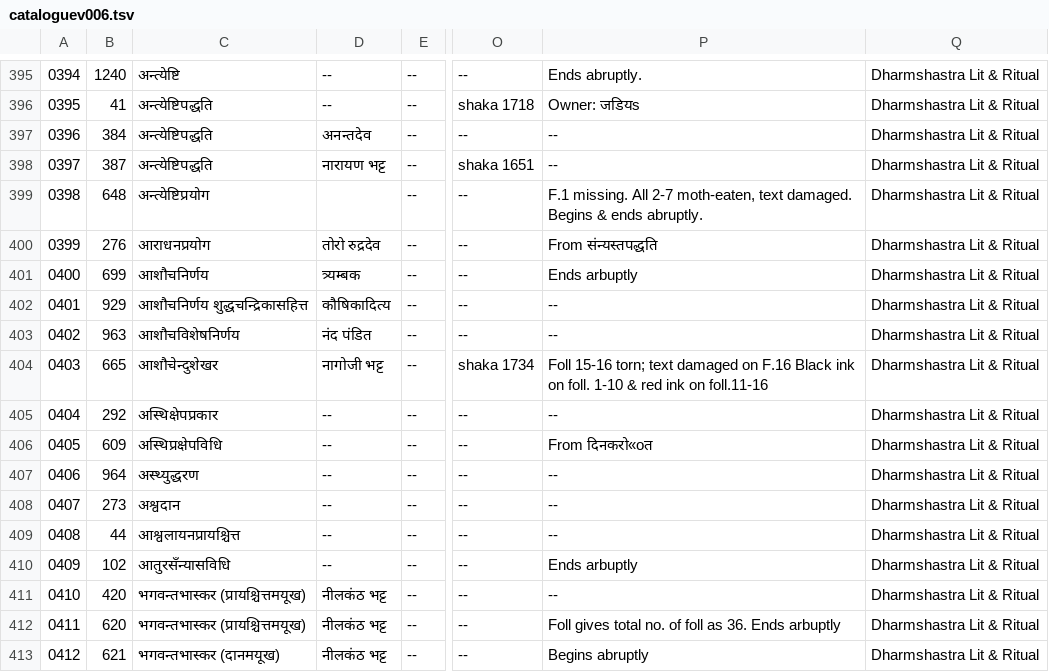
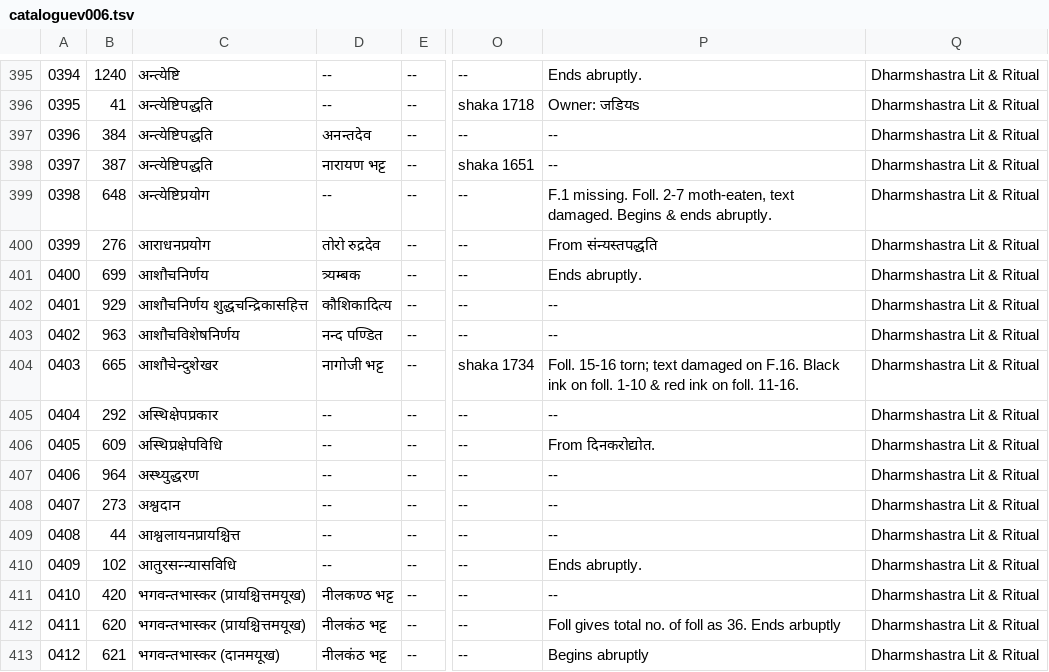
Before and after one commit to drdhaval2785/ChunilalGandhiVidyabhavan, a TSV file: derivedFiles/cataloguev006.tsv, drawn as a sheet; only a part is shown, gaps mark what is left out; the diff names each change by its address in the sheet, - before the commit and + after, or states it on an @@ line.

```diff
--- a/derivedFiles/cataloguev006.tsv
+++ b/derivedFiles/cataloguev006.tsv
-D399: (empty)
+D399: --
-P399: F.1 missing. All 2-7 moth-eaten,…
+P399: F.1 missing. Foll. 2-7 moth-eaten,…
-P401: Ends arbuptly
+P401: Ends abruptly.
-D402: कौषिकादित्य
+D402: कौशिकादित्य
-D403: नंद पंडित
+D403: नन्द पण्डित
-P404: Foll 15-16 torn; text damaged on F.16 Black ink on foll. 1-10 & red ink on foll.11-16
+P404: Foll. 15-16 torn; text damaged on F.16. Black ink on foll. 1-10 & red ink on foll. 11-16.
-P406: From दिनकरो«oत
+P406: From दिनकरोद्योत.
-C410: आतुरसँन्यासविधि
+C410: आतुरसन्न्यासविधि
-P410: Ends arbuptly
+P410: Ends abruptly.
-D411: नीलकंठ भट्ट
+D411: नीलकण्ठ भट्ट
```
Also changed, not shown: 1 other file.
